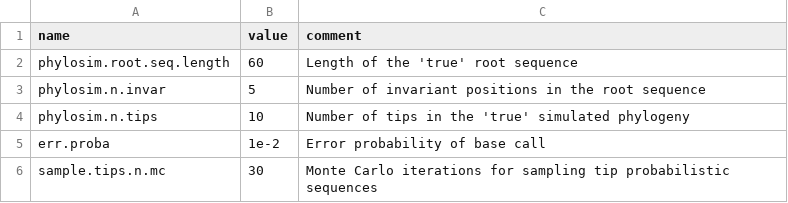
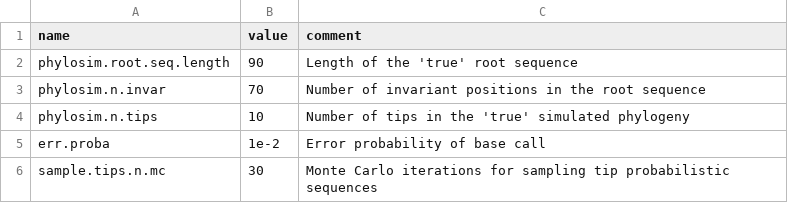
Before and after one commit to PoonLab/sup, a CSV file: src/prm.csv, drawn as a sheet.

```diff
--- a/src/prm.csv
+++ b/src/prm.csv
@@ -1,4 +1,4 @@
 name, value, comment
-phylosim.root.seq.length, 60, Length of the 'true' root sequence
-phylosim.n.invar, 5, Number of invariant positions in the root sequence
+phylosim.root.seq.length, 90, Length of the 'true' root sequence
+phylosim.n.invar, 70, Number of invariant positions in the root sequence
 phylosim.n.tips, 10, Number of tips in the 'true' simulated phylogeny
```
Also changed, not shown: 3 other files.
